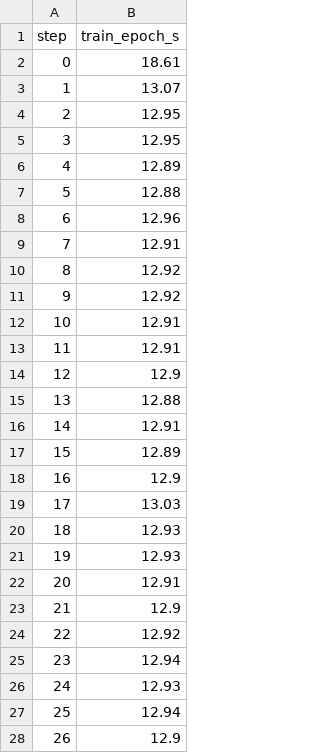
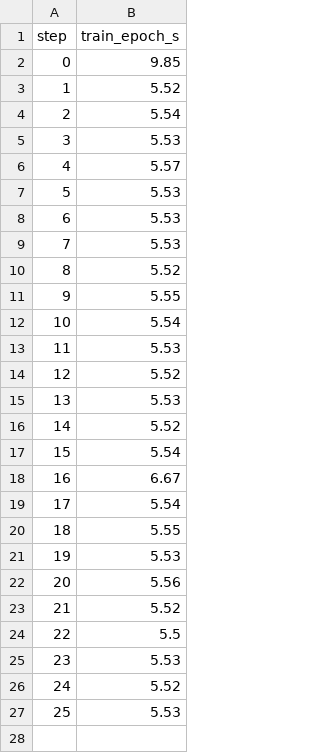
Before and after one commit to luisvpan/thesis, a TSV file: code/vision-model/dvclive/plots/metrics/time/train_epoch_s.tsv, drawn as a sheet; only a part is shown; the diff covers the shown part only.

```diff
--- a/code/vision-model/dvclive/plots/metrics/time/train_epoch_s.tsv
+++ b/code/vision-model/dvclive/plots/metrics/time/train_epoch_s.tsv
@@ -1,28 +1,27 @@
 step	train_epoch_s
-0	18.61
-1	13.07
-2	12.95
-3	12.95
-4	12.89
-5	12.88
-6	12.96
-7	12.91
-8	12.92
-9	12.92
-10	12.91
-11	12.91
-12	12.9
-13	12.88
-14	12.91
-15	12.89
-16	12.9
-17	13.03
-18	12.93
-19	12.93
-20	12.91
-21	12.9
-22	12.92
-23	12.94
-24	12.93
-25	12.94
-26	12.9
+0	9.85
+1	5.52
+2	5.54
+3	5.53
+4	5.57
+5	5.53
+6	5.53
+7	5.53
+8	5.52
+9	5.55
+10	5.54
+11	5.53
+12	5.52
+13	5.53
+14	5.52
+15	5.54
+16	6.67
+17	5.54
+18	5.55
+19	5.53
+20	5.56
+21	5.52
+22	5.5
+23	5.53
+24	5.52
+25	5.53
```
Also changed, not shown: 17 removed rows elsewhere in this file, code/vision-model/dvclive/plots/metrics/lr/pg0.tsv, code/vision-model/dvclive/plots/metrics/lr/pg1.tsv, 15 other files.
